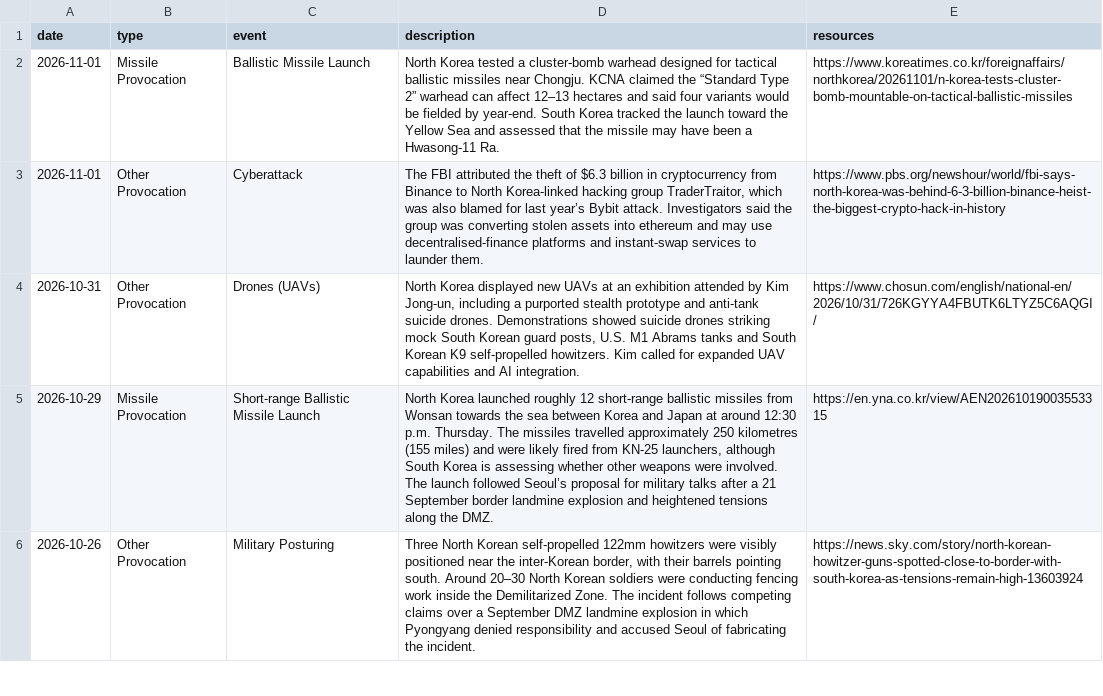
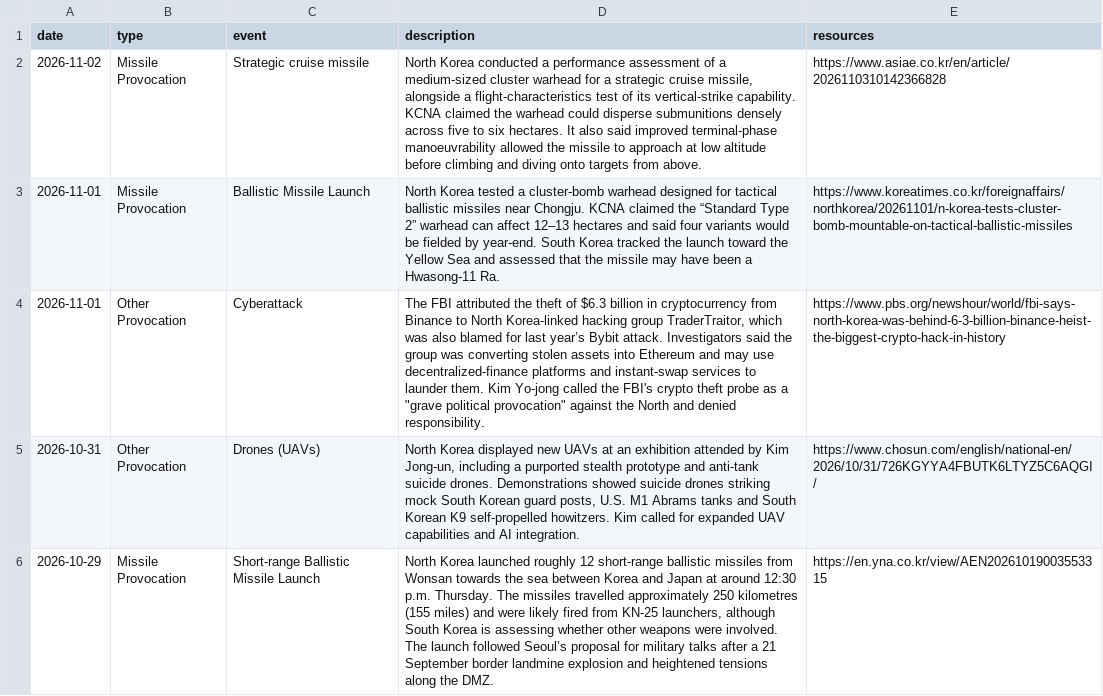
Before and after one commit to stiles/north-korea-provocations, a CSV file: data/raw/north_korea_provocations_1958_present.csv, drawn as a sheet; only a part is shown; the shorter side is filled out with more unchanged rows; addresses are those after the commit; the diff names each change by its address in the sheet, - before the commit and + after, or states it on an @@ line.

```diff
--- a/data/raw/north_korea_provocations_1958_present.csv
+++ b/data/raw/north_korea_provocations_1958_present.csv
+row 2: 2026-11-02 | Missile Provocation | Strategic cruise missile | North Korea conducted a performance assessment of a medium-sized cluster warhead for a strategic cruise missile, alongside a flight-characteristics test of its vertical-strike capability. KCNA claimed the warhead could disperse submunitions densely across five to six hectares. It also said improved terminal-phase manoeuvrability allowed the missile to approach at low altitude before climbing and diving onto targets from above. | https://www.asiae.co.kr/en/article/2026110310142366828
-D4 (description): …assets into ethereum and may use decentralised-finance platforms and instant-swap services to launder them.
+D4 (description): …assets into Ethereum and may use decentralized-finance platforms and instant-swap services to launder them. Kim Yo-jong called the FBI's crypto theft probe as a "grave political provocation" against the North and denied responsibility.
```
Also changed, not shown: data/processed/north_korea_provocations_1958_present.csv, 2 other files.
